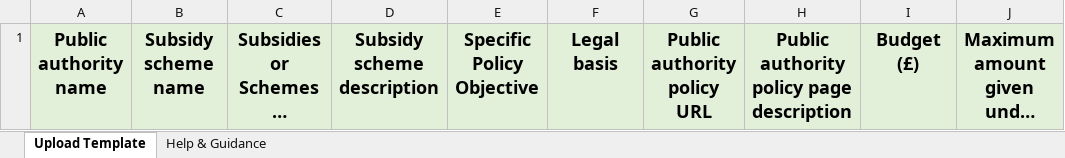
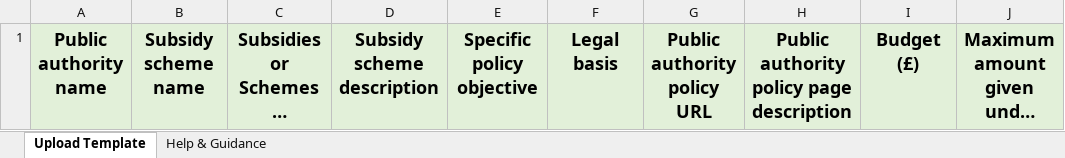
Before and after one commit to UKGovernmentBEIS/transparency-db-admin-portal, an Excel workbook: public/assets/files/Bulk_Upload_Schemes_Template.xlsx, sheet Upload Template, drawn as a sheet; only a part is shown; long unchanged cells end in …; values as stored, in another font and other column widths than the file's, no borders; the diff names each change by its address in the sheet, - before the commit and + after, or states it on an @@ line.

```diff
--- a/public/assets/files/Bulk_Upload_Schemes_Template.xlsx (sheet Upload Template)
+++ b/public/assets/files/Bulk_Upload_Schemes_Template.xlsx (sheet Upload Template)
-E1: Specific Policy Objective
+E1: Specific policy objective
```
Also changed, not shown: public/assets/files/Bulk_Upload_Awards_template.xlsx, 5 other files.
